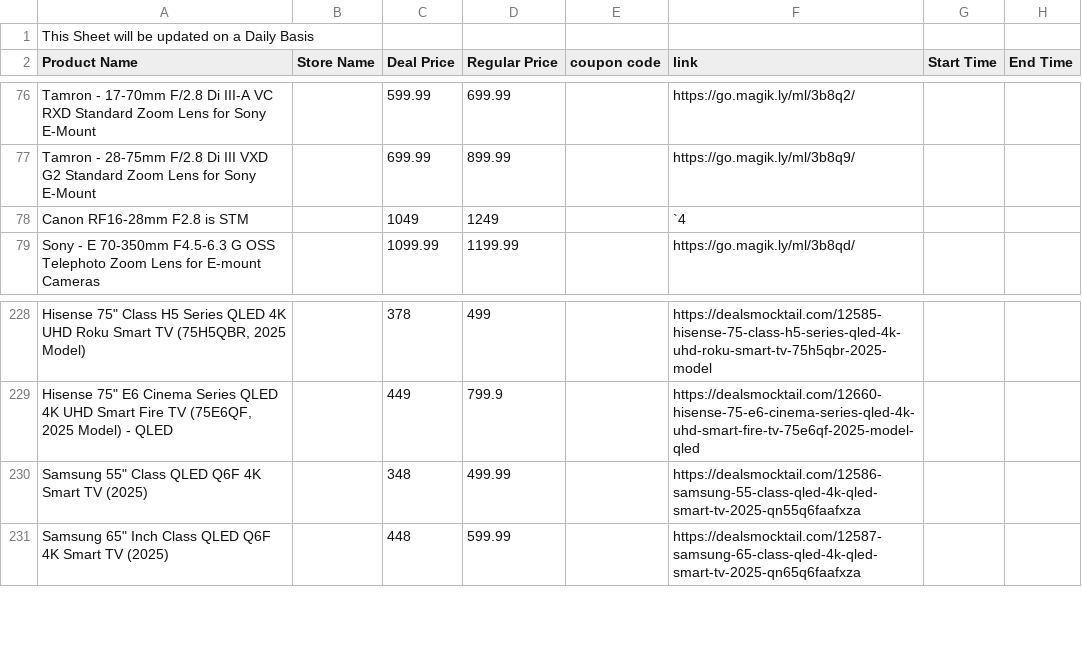
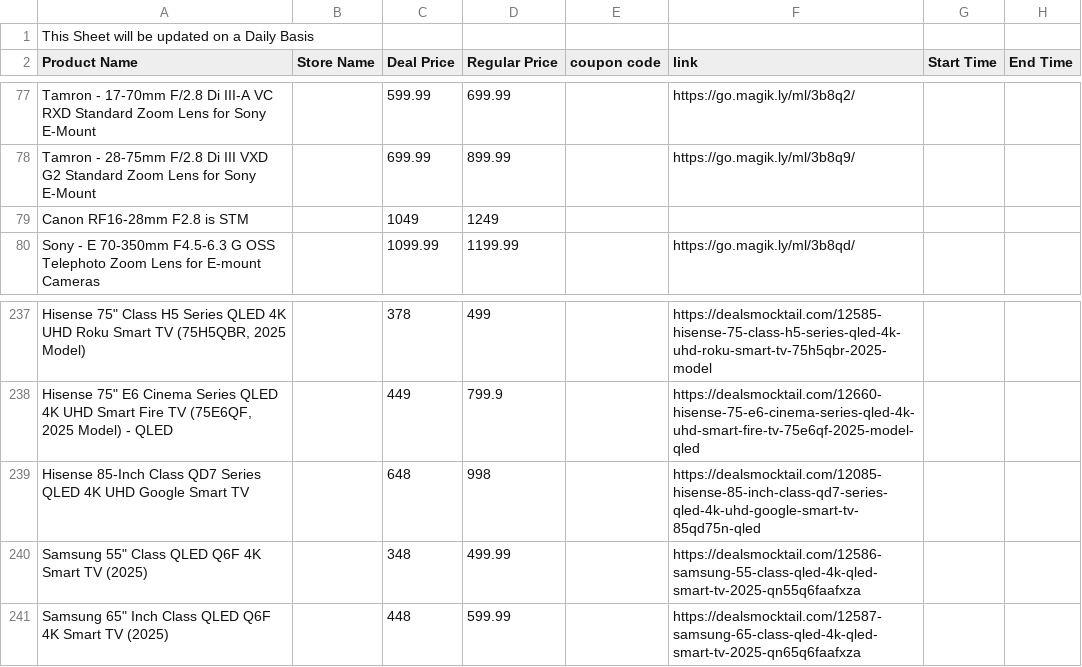
Before and after one commit to Yashwanth9394/shopping-deals-app, a CSV file: deals.csv, drawn as a sheet; only a part is shown, gaps mark what is left out; addresses are those after the commit; the diff covers the shown part only; the diff names each change by its address in the sheet, - before the commit and + after, or states it on an @@ line.

```diff
--- a/deals.csv
+++ b/deals.csv
-F79 (link): `4
+F79 (link): (empty)
+row 239: Hisense 85-Inch Class QD7 Series QLED 4K UHD Google Smart TV |  | 648 | 998 |  | https://dealsmocktail.com/12085-hisense-85-inch-class-qd7-series-qled-4k-uhd-google-smart-tv-85qd75n-qled
```
Also changed, not shown: 15 added rows and 1 removed row elsewhere in this file, 1 other file.
